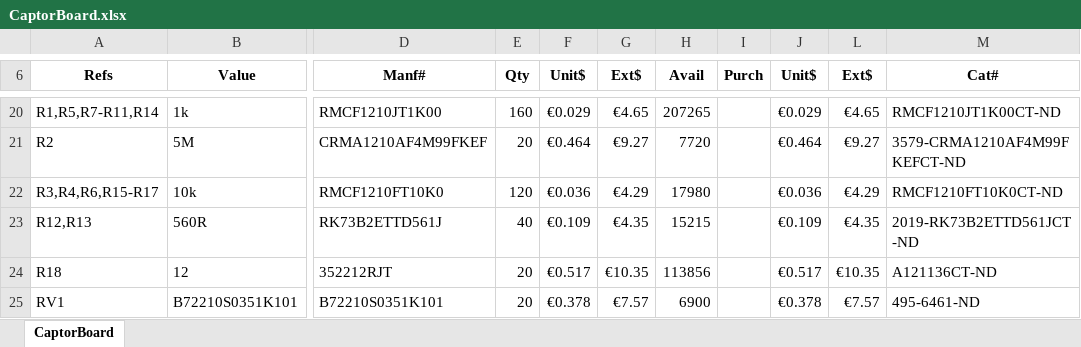
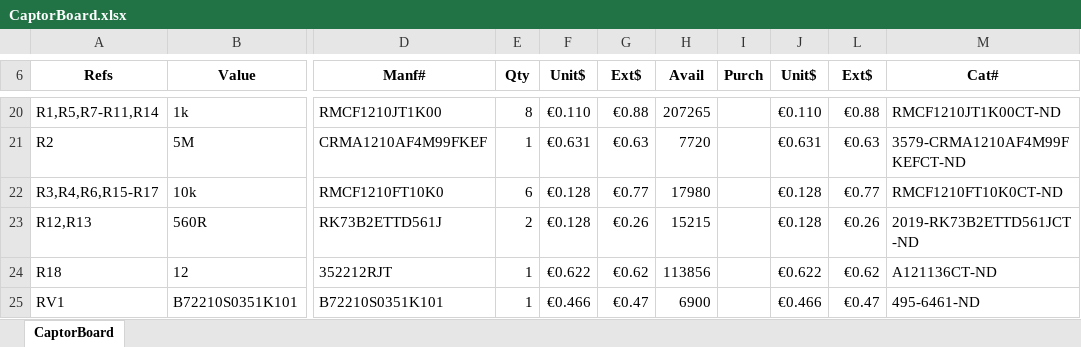
Before and after one commit to Philippe12/CaptorBoard, an Excel workbook: CaptorBoard.xlsx, sheet CaptorBoard, drawn as a sheet; only a part is shown, gaps mark what is left out; values as stored, in another font and other column widths than the file's, no borders; conditional formats not drawn; the diff covers the shown part only; the diff names each change by its address in the sheet, - before the commit and + after, or states it on an @@ line.

```diff
--- a/CaptorBoard.xlsx (sheet CaptorBoard)
+++ b/CaptorBoard.xlsx (sheet CaptorBoard)
-E20 (Qty): 160
+E20 (Qty): 8
-F20 (Unit$): €0.029
+F20 (Unit$): €0.110
-G20 (Ext$): €4.65
+G20 (Ext$): €0.88
-J20 (Unit$): €0.029
+J20 (Unit$): €0.110
-L20 (Ext$): €4.65
+L20 (Ext$): €0.88
-E21 (Qty): 20
+E21 (Qty): 1
-F21 (Unit$): €0.464
+F21 (Unit$): €0.631
-G21 (Ext$): €9.27
+G21 (Ext$): €0.63
-J21 (Unit$): €0.464
+J21 (Unit$): €0.631
-L21 (Ext$): €9.27
+L21 (Ext$): €0.63
-E22 (Qty): 120
+E22 (Qty): 6
-F22 (Unit$): €0.036
+F22 (Unit$): €0.128
-G22 (Ext$): €4.29
+G22 (Ext$): €0.77
-J22 (Unit$): €0.036
+J22 (Unit$): €0.128
-L22 (Ext$): €4.29
+L22 (Ext$): €0.77
-E23 (Qty): 40
+E23 (Qty): 2
-F23 (Unit$): €0.109
+F23 (Unit$): €0.128
-G23 (Ext$): €4.35
+G23 (Ext$): €0.26
-J23 (Unit$): €0.109
+J23 (Unit$): €0.128
-L23 (Ext$): €4.35
+L23 (Ext$): €0.26
-E24:E25 (Qty): 20
+E24:E25 (Qty): 1
-F24 (Unit$): €0.517
+F24 (Unit$): €0.622
-G24 (Ext$): €10.35
+G24 (Ext$): €0.62
-J24 (Unit$): €0.517
+J24 (Unit$): €0.622
-L24 (Ext$): €10.35
+L24 (Ext$): €0.62
-F25 (Unit$): €0.378
+F25 (Unit$): €0.466
-G25 (Ext$): €7.57
+G25 (Ext$): €0.47
-J25 (Unit$): €0.378
+J25 (Unit$): €0.466
-L25 (Ext$): €7.57
+L25 (Ext$): €0.47
```
Also changed, not shown: 23 removed rows and 90 edited cells elsewhere in this sheet, formulas that keep their value, hidden cells, 18 other files.
